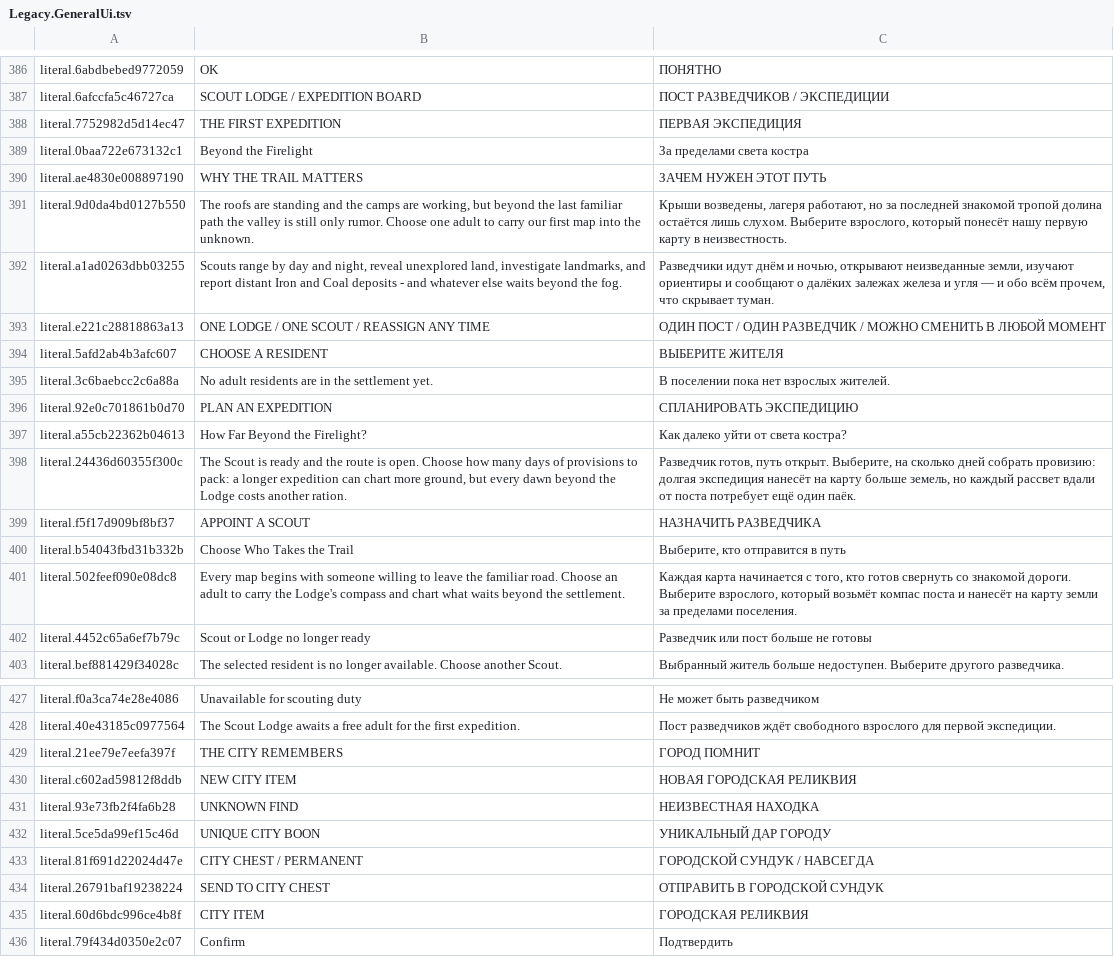
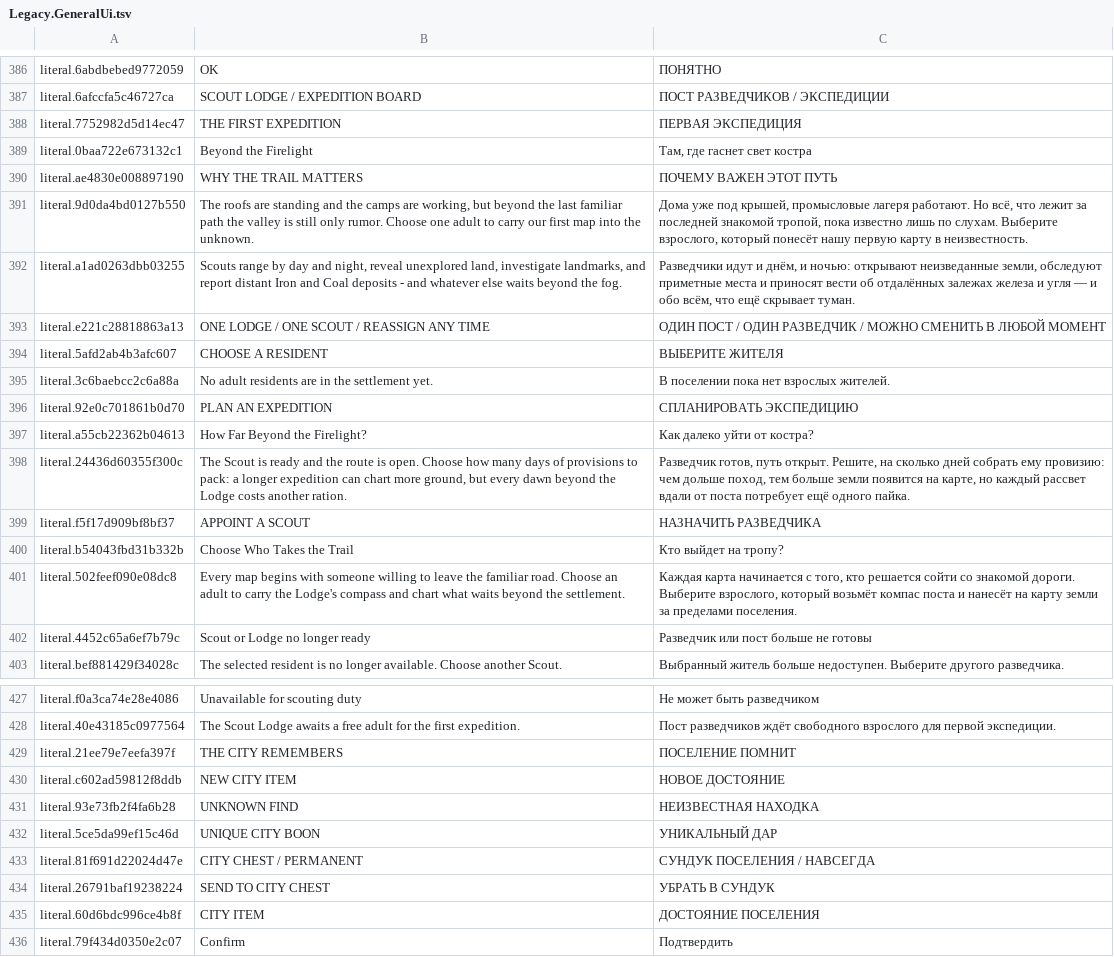
Before and after one commit to VladimirVasin/StrategicGame, a TSV file: Assets/Localization/Source/Legacy.GeneralUi.tsv, drawn as a sheet; only a part is shown, gaps mark what is left out; the diff covers the shown part only.

```diff
--- a/Assets/Localization/Source/Legacy.GeneralUi.tsv
+++ b/Assets/Localization/Source/Legacy.GeneralUi.tsv
@@ -388,6 +388,6 @@ literal.6afccfa5c46727ca	SCOUT LODGE  /  EXPEDITION BOARD	ПОСТ РАЗВЕД
 literal.7752982d5d14ec47	THE FIRST EXPEDITION	ПЕРВАЯ ЭКСПЕДИЦИЯ
-literal.0baa722e673132c1	Beyond the Firelight	За пределами света костра
-literal.ae4830e008897190	WHY THE TRAIL MATTERS	ЗАЧЕМ НУЖЕН ЭТОТ ПУТЬ
-literal.9d0da4bd0127b550	The roofs are standing and the camps are working, but beyond the last familiar path the valley is still only rumor. Choose one adult to carry our first map into the unknown.	Крыши возведены, лагеря работают, но за последней знакомой тропой долина остаётся лишь слухом. Выберите взрослого, который понесёт нашу первую карту в неизвестность.
-literal.a1ad0263dbb03255	Scouts range by day and night, reveal unexplored land, investigate landmarks, and report distant Iron and Coal deposits - and whatever else waits beyond the fog.	Разведчики идут днём и ночью, открывают неизведанные земли, изучают ориентиры и сообщают о далёких залежах железа и угля — и обо всём прочем, что скрывает туман.
+literal.0baa722e673132c1	Beyond the Firelight	Там, где гаснет свет костра
+literal.ae4830e008897190	WHY THE TRAIL MATTERS	ПОЧЕМУ ВАЖЕН ЭТОТ ПУТЬ
+literal.9d0da4bd0127b550	The roofs are standing and the camps are working, but beyond the last familiar path the valley is still only rumor. Choose one adult to carry our first map into the unknown.	Дома уже под крышей, промысловые лагеря работают. Но всё, что лежит за последней знакомой тропой, пока известно лишь по слухам. Выберите взрослого, который понесёт нашу первую карту в неизвестность.
+literal.a1ad0263dbb03255	Scouts range by day and night, reveal unexplored land, investigate landmarks, and report distant Iron and Coal deposits - and whatever else waits beyond the fog.	Разведчики идут и днём, и ночью: открывают неизведанные земли, обследуют приметные места и приносят вести об отдалённых залежах железа и угля — и обо всём, что ещё скрывает туман.
 literal.e221c28818863a13	ONE LODGE  /  ONE SCOUT  /  REASSIGN ANY TIME	ОДИН ПОСТ  /  ОДИН РАЗВЕДЧИК  /  МОЖНО СМЕНИТЬ В ЛЮБОЙ МОМЕНТ
@@ -396,7 +396,7 @@ literal.3c6baebcc2c6a88a	No adult residents are in the settlement yet.	В пос
 literal.92e0c701861b0d70	PLAN AN EXPEDITION	СПЛАНИРОВАТЬ ЭКСПЕДИЦИЮ
-literal.a55cb22362b04613	How Far Beyond the Firelight?	Как далеко уйти от света костра?
-literal.24436d60355f300c	The Scout is ready and the route is open. Choose how many days of provisions to pack: a longer expedition can chart more ground, but every dawn beyond the Lodge costs another ration.	Разведчик готов, путь открыт. Выберите, на сколько дней собрать провизию: долгая экспедиция нанесёт на карту больше земель, но каждый рассвет вдали от поста потребует ещё один паёк.
+literal.a55cb22362b04613	How Far Beyond the Firelight?	Как далеко уйти от костра?
+literal.24436d60355f300c	The Scout is ready and the route is open. Choose how many days of provisions to pack: a longer expedition can chart more ground, but every dawn beyond the Lodge costs another ration.	Разведчик готов, путь открыт. Решите, на сколько дней собрать ему провизию: чем дольше поход, тем больше земли появится на карте, но каждый рассвет вдали от поста потребует ещё одного пайка.
 literal.f5f17d909bf8bf37	APPOINT A SCOUT	НАЗНАЧИТЬ РАЗВЕДЧИКА
-literal.b54043fbd31b332b	Choose Who Takes the Trail	Выберите, кто отправится в путь
-literal.502feef090e08dc8	Every map begins with someone willing to leave the familiar road. Choose an adult to carry the Lodge's compass and chart what waits beyond the settlement.	Каждая карта начинается с того, кто готов свернуть со знакомой дороги. Выберите взрослого, который возьмёт компас поста и нанесёт на карту земли за пределами поселения.
+literal.b54043fbd31b332b	Choose Who Takes the Trail	Кто выйдет на тропу?
+literal.502feef090e08dc8	Every map begins with someone willing to leave the familiar road. Choose an adult to carry the Lodge's compass and chart what waits beyond the settlement.	Каждая карта начинается с того, кто решается сойти со знакомой дороги. Выберите взрослого, который возьмёт компас поста и нанесёт на карту земли за пределами поселения.
 literal.4452c65a6ef7b79c	Scout or Lodge no longer ready	Разведчик или пост больше не готовы
@@ -428,9 +428,9 @@ literal.f0a3ca74e28e4086	Unavailable for scouting duty	Не может быть
 literal.40e43185c0977564	The Scout Lodge awaits a free adult for the first expedition.	Пост разведчиков ждёт свободного взрослого для первой экспедиции.
-literal.21ee79e7eefa397f	THE CITY REMEMBERS	ГОРОД ПОМНИТ
-literal.c602ad59812f8ddb	NEW CITY ITEM	НОВАЯ ГОРОДСКАЯ РЕЛИКВИЯ
+literal.21ee79e7eefa397f	THE CITY REMEMBERS	ПОСЕЛЕНИЕ ПОМНИТ
+literal.c602ad59812f8ddb	NEW CITY ITEM	НОВОЕ ДОСТОЯНИЕ
 literal.93e73fb2f4fa6b28	UNKNOWN FIND	НЕИЗВЕСТНАЯ НАХОДКА
-literal.5ce5da99ef15c46d	UNIQUE CITY BOON	УНИКАЛЬНЫЙ ДАР ГОРОДУ
-literal.81f691d22024d47e	CITY CHEST  /  PERMANENT	ГОРОДСКОЙ СУНДУК  /  НАВСЕГДА
-literal.26791baf19238224	SEND TO CITY CHEST	ОТПРАВИТЬ В ГОРОДСКОЙ СУНДУК
-literal.60d6bdc996ce4b8f	CITY ITEM	ГОРОДСКАЯ РЕЛИКВИЯ
+literal.5ce5da99ef15c46d	UNIQUE CITY BOON	УНИКАЛЬНЫЙ ДАР
+literal.81f691d22024d47e	CITY CHEST  /  PERMANENT	СУНДУК ПОСЕЛЕНИЯ  /  НАВСЕГДА
+literal.26791baf19238224	SEND TO CITY CHEST	УБРАТЬ В СУНДУК
+literal.60d6bdc996ce4b8f	CITY ITEM	ДОСТОЯНИЕ ПОСЕЛЕНИЯ
 literal.79f434d0350e2c07	Confirm	Подтвердить
```
Also changed, not shown: 2 edited cells elsewhere in this file, Assets/Localization/Source/Founding.tsv, Assets/Localization/Source/Residents.Dialogs.tsv, 6 other files.
